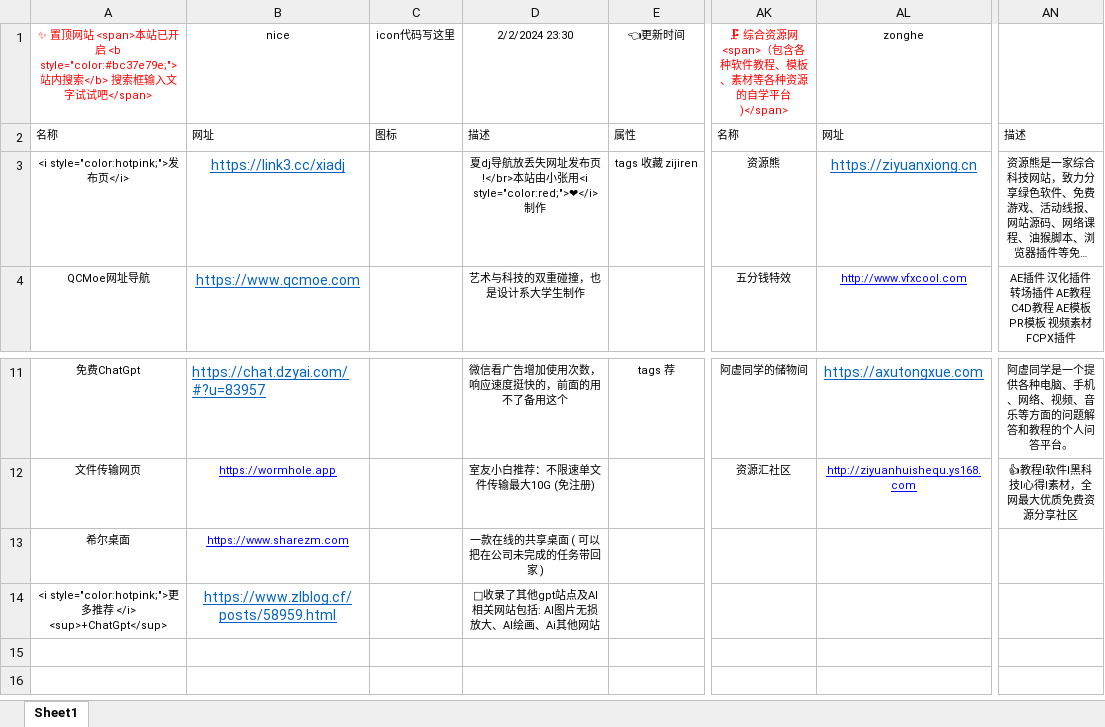
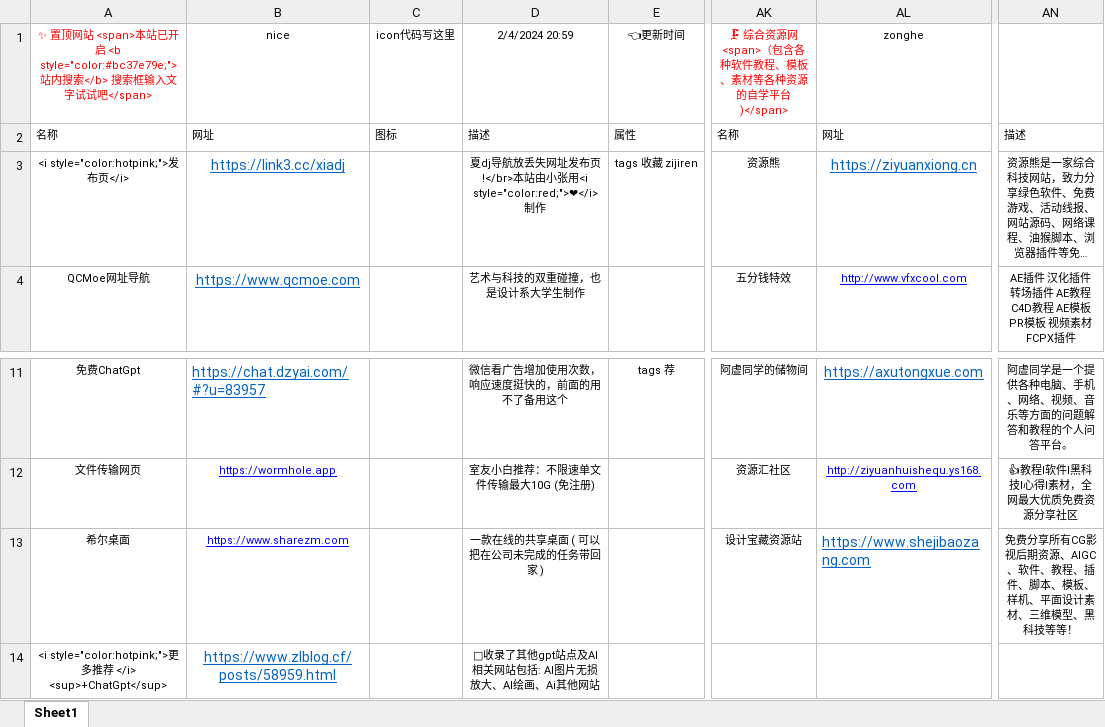
Before and after one commit to xiaolongmr/xiaolongmr.github.io, an Excel workbook: a.xlsx, sheet Sheet1, drawn as a sheet; only a part is shown, gaps mark what is left out; the shorter side is filled out with more unchanged rows; long unchanged cells end in …; values as stored, in another font and other column widths than the file's, no borders; the diff names each change by its address in the sheet, - before the commit and + after, or states it on an @@ line.

Commit message:
Add files via upload

```diff
--- a/a.xlsx (sheet Sheet1)
+++ b/a.xlsx (sheet Sheet1)
-D1: 2/2/2024 23:30
+D1: 2/4/2024 20:59
-AK13: (empty)
+AK13: 设计宝藏资源站
-AL13: (empty)
+AL13: https://www.shejibaozang.com
-AN13: (empty)
+AN13: 免费分享所有CG影视后期资源、AIGC、软件、教程、插件、脚本、模板、样机、平面设计素材、三维模型、黑科技等等！
```
